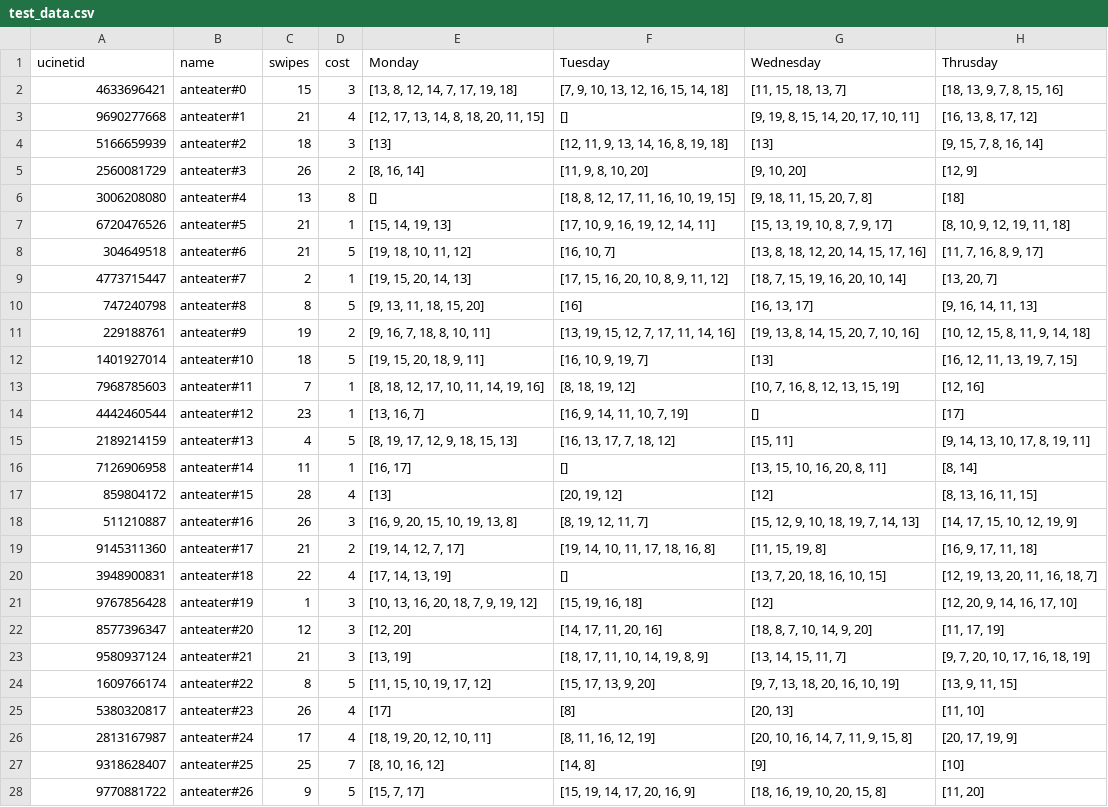
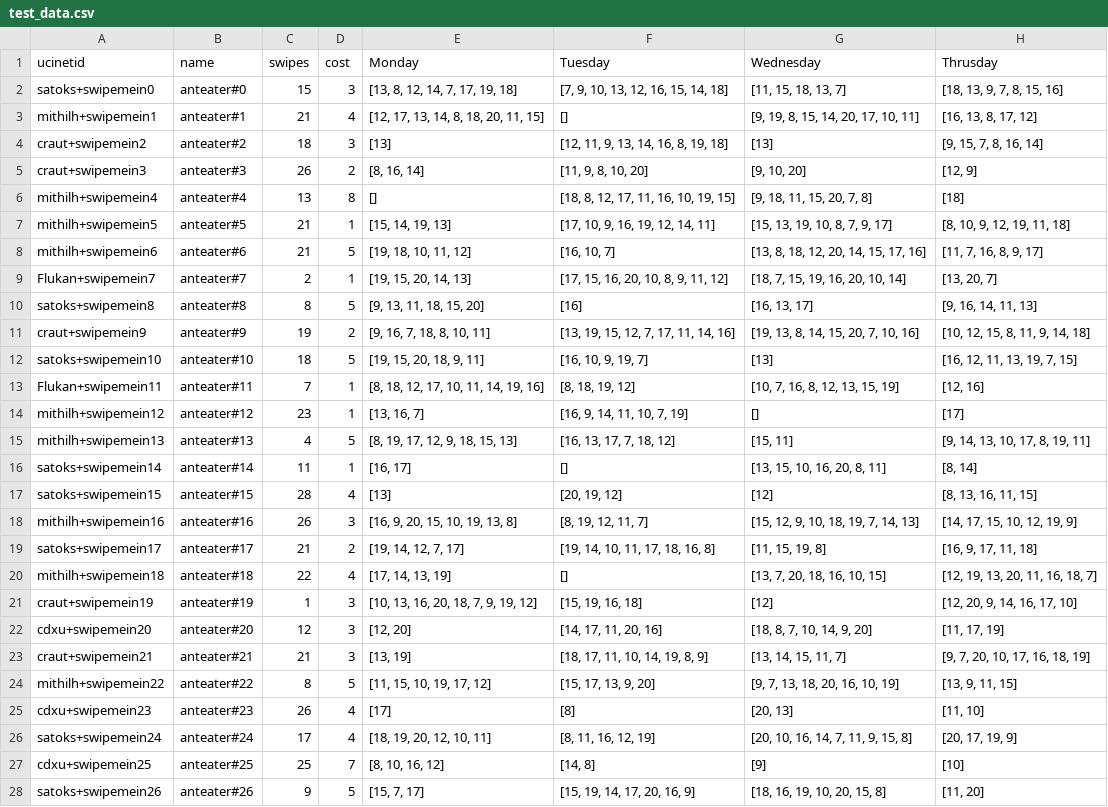
Before and after one commit to cvraut/swipemeinfam, a CSV file: test_data.csv, drawn as a sheet; only a part is shown; the diff covers the shown part only; the diff names each change by its address in the sheet, - before the commit and + after, or states it on an @@ line.

```diff
--- a/test_data.csv
+++ b/test_data.csv
-A2 (ucinetid): 4633696421
+A2 (ucinetid): satoks+swipemein0
-A3 (ucinetid): 9690277668
+A3 (ucinetid): mithilh+swipemein1
-A4 (ucinetid): 5166659939
+A4 (ucinetid): craut+swipemein2
-A5 (ucinetid): 2560081729
+A5 (ucinetid): craut+swipemein3
-A6 (ucinetid): 3006208080
+A6 (ucinetid): mithilh+swipemein4
-A7 (ucinetid): 6720476526
+A7 (ucinetid): mithilh+swipemein5
-A8 (ucinetid): 304649518
+A8 (ucinetid): mithilh+swipemein6
-A9 (ucinetid): 4773715447
+A9 (ucinetid): Flukan+swipemein7
-A10 (ucinetid): 747240798
+A10 (ucinetid): satoks+swipemein8
-A11 (ucinetid): 229188761
+A11 (ucinetid): craut+swipemein9
-A12 (ucinetid): 1401927014
+A12 (ucinetid): satoks+swipemein10
-A13 (ucinetid): 7968785603
+A13 (ucinetid): Flukan+swipemein11
-A14 (ucinetid): 4442460544
+A14 (ucinetid): mithilh+swipemein12
-A15 (ucinetid): 2189214159
+A15 (ucinetid): mithilh+swipemein13
-A16 (ucinetid): 7126906958
+A16 (ucinetid): satoks+swipemein14
-A17 (ucinetid): 859804172
+A17 (ucinetid): satoks+swipemein15
-A18 (ucinetid): 511210887
+A18 (ucinetid): mithilh+swipemein16
-A19 (ucinetid): 9145311360
+A19 (ucinetid): satoks+swipemein17
-A20 (ucinetid): 3948900831
+A20 (ucinetid): mithilh+swipemein18
-A21 (ucinetid): 9767856428
+A21 (ucinetid): craut+swipemein19
-A22 (ucinetid): 8577396347
+A22 (ucinetid): cdxu+swipemein20
-A23 (ucinetid): 9580937124
+A23 (ucinetid): craut+swipemein21
-A24 (ucinetid): 1609766174
+A24 (ucinetid): mithilh+swipemein22
-A25 (ucinetid): 5380320817
+A25 (ucinetid): cdxu+swipemein23
-A26 (ucinetid): 2813167987
+A26 (ucinetid): satoks+swipemein24
-A27 (ucinetid): 9318628407
+A27 (ucinetid): cdxu+swipemein25
-A28 (ucinetid): 9770881722
+A28 (ucinetid): satoks+swipemein26
```
Also changed, not shown: 73 edited cells elsewhere in this file, 2 other files.
